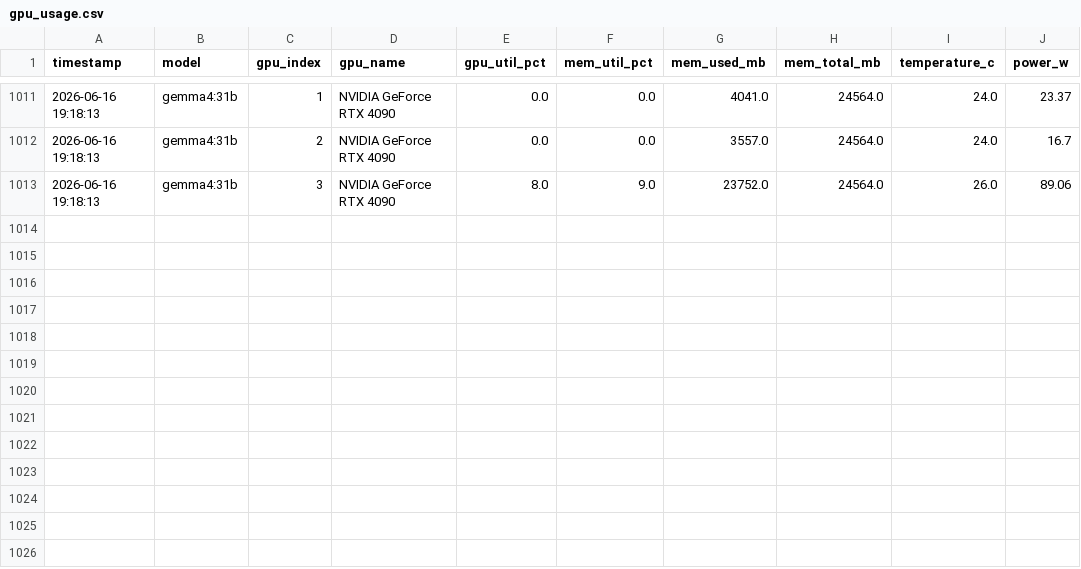
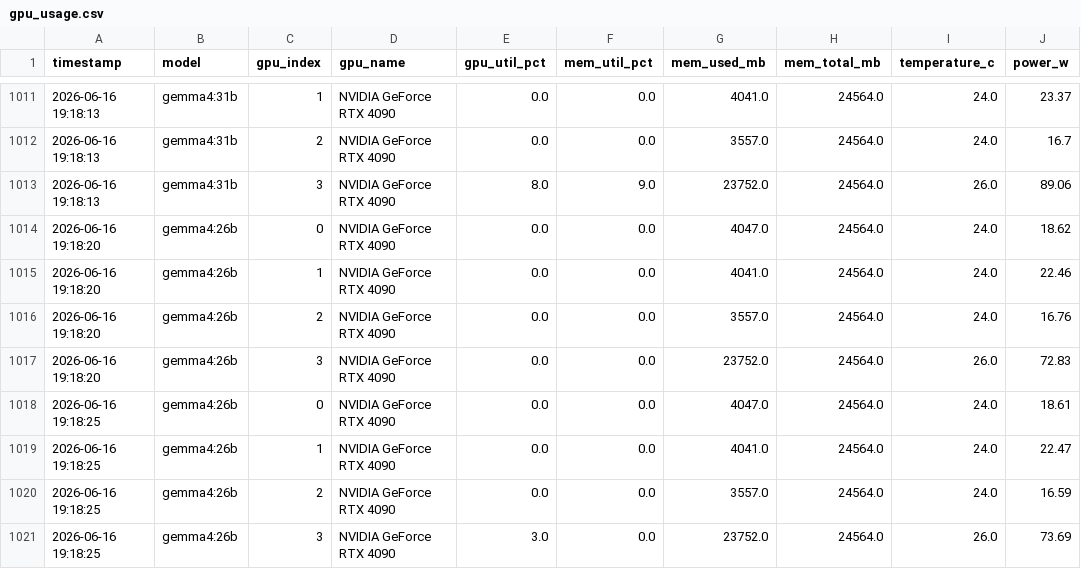
Before and after one commit to ChulseoungChae/adk-agent-lab, a CSV file: 02_model_compare_book/output/gpu_usage.csv, drawn as a sheet; only a part is shown, gaps mark what is left out; the diff names each change by its address in the sheet, - before the commit and + after, or states it on an @@ line.

Commit message:
[gemma4:26b] Model compare book output

```diff
--- a/02_model_compare_book/output/gpu_usage.csv
+++ b/02_model_compare_book/output/gpu_usage.csv
+row 1014: 2026-06-16 19:18:20 | gemma4:26b | 0 | NVIDIA GeForce RTX 4090 | 0.0 | 0.0 | 4047.0 | 24564.0 | 24.0 | 18.62
+row 1015: 2026-06-16 19:18:20 | gemma4:26b | 1 | NVIDIA GeForce RTX 4090 | 0.0 | 0.0 | 4041.0 | 24564.0 | 24.0 | 22.46
+row 1016: 2026-06-16 19:18:20 | gemma4:26b | 2 | NVIDIA GeForce RTX 4090 | 0.0 | 0.0 | 3557.0 | 24564.0 | 24.0 | 16.76
+row 1017: 2026-06-16 19:18:20 | gemma4:26b | 3 | NVIDIA GeForce RTX 4090 | 0.0 | 0.0 | 23752.0 | 24564.0 | 26.0 | 72.83
+row 1018: 2026-06-16 19:18:25 | gemma4:26b | 0 | NVIDIA GeForce RTX 4090 | 0.0 | 0.0 | 4047.0 | 24564.0 | 24.0 | 18.61
+row 1019: 2026-06-16 19:18:25 | gemma4:26b | 1 | NVIDIA GeForce RTX 4090 | 0.0 | 0.0 | 4041.0 | 24564.0 | 24.0 | 22.47
+row 1020: 2026-06-16 19:18:25 | gemma4:26b | 2 | NVIDIA GeForce RTX 4090 | 0.0 | 0.0 | 3557.0 | 24564.0 | 24.0 | 16.59
+row 1021: 2026-06-16 19:18:25 | gemma4:26b | 3 | NVIDIA GeForce RTX 4090 | 3.0 | 0.0 | 23752.0 | 24564.0 | 26.0 | 73.69
```
Also changed, not shown: 2 other files.
